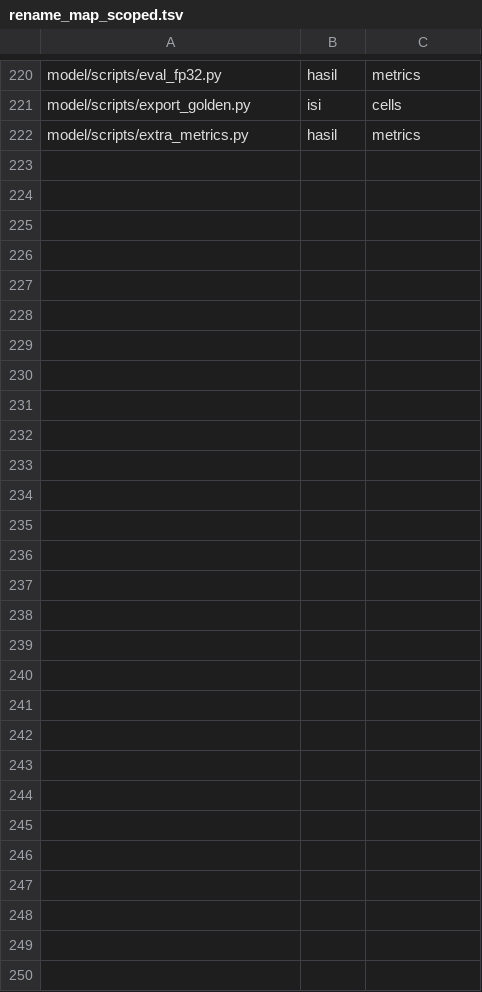
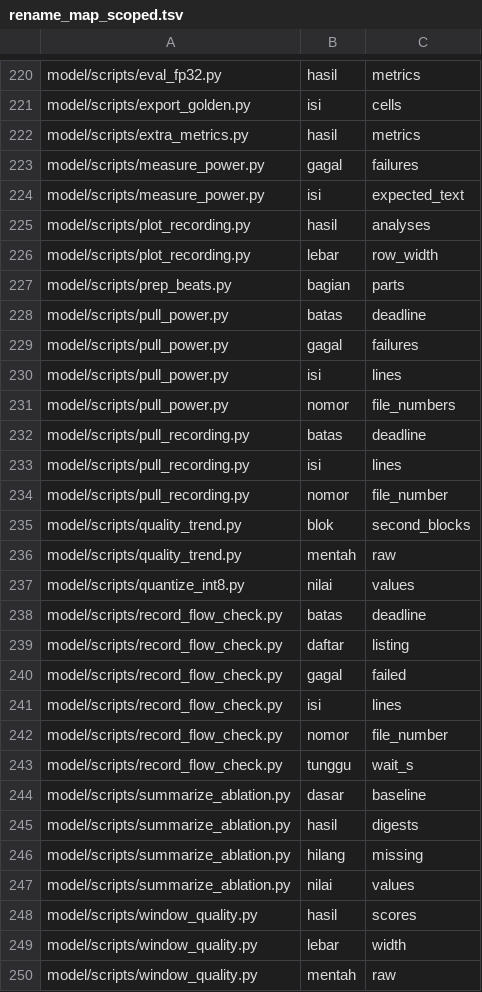
Before and after one commit to mrrizaldi/projek-akhir, a TSV file: scripts/rename_map_scoped.tsv, drawn as a sheet; only a part is shown, gaps mark what is left out.

```diff
--- a/scripts/rename_map_scoped.tsv
+++ b/scripts/rename_map_scoped.tsv
@@ -222 +222,29 @@ model/scripts/export_golden.py	isi	cells
 model/scripts/extra_metrics.py	hasil	metrics
+model/scripts/measure_power.py	gagal	failures
+model/scripts/measure_power.py	isi	expected_text
+model/scripts/plot_recording.py	hasil	analyses
+model/scripts/plot_recording.py	lebar	row_width
+model/scripts/prep_beats.py	bagian	parts
+model/scripts/pull_power.py	batas	deadline
+model/scripts/pull_power.py	gagal	failures
+model/scripts/pull_power.py	isi	lines
+model/scripts/pull_power.py	nomor	file_numbers
+model/scripts/pull_recording.py	batas	deadline
+model/scripts/pull_recording.py	isi	lines
+model/scripts/pull_recording.py	nomor	file_number
+model/scripts/quality_trend.py	blok	second_blocks
+model/scripts/quality_trend.py	mentah	raw
+model/scripts/quantize_int8.py	nilai	values
+model/scripts/record_flow_check.py	batas	deadline
+model/scripts/record_flow_check.py	daftar	listing
+model/scripts/record_flow_check.py	gagal	failed
+model/scripts/record_flow_check.py	isi	lines
+model/scripts/record_flow_check.py	nomor	file_number
+model/scripts/record_flow_check.py	tunggu	wait_s
+model/scripts/summarize_ablation.py	dasar	baseline
+model/scripts/summarize_ablation.py	hasil	digests
+model/scripts/summarize_ablation.py	hilang	missing
+model/scripts/summarize_ablation.py	nilai	values
+model/scripts/window_quality.py	hasil	scores
+model/scripts/window_quality.py	lebar	width
+model/scripts/window_quality.py	mentah	raw
```
Also changed, not shown: 10 other files.
